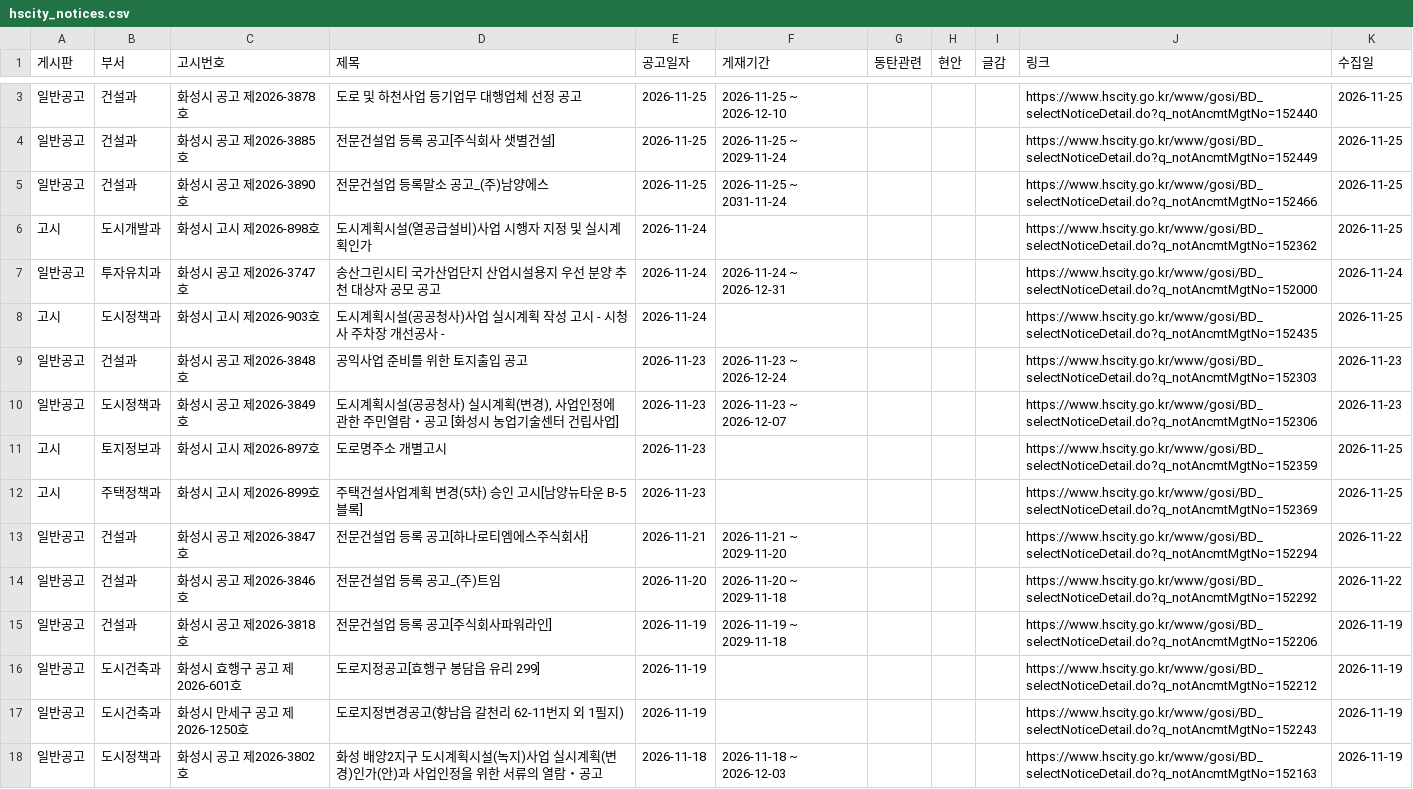
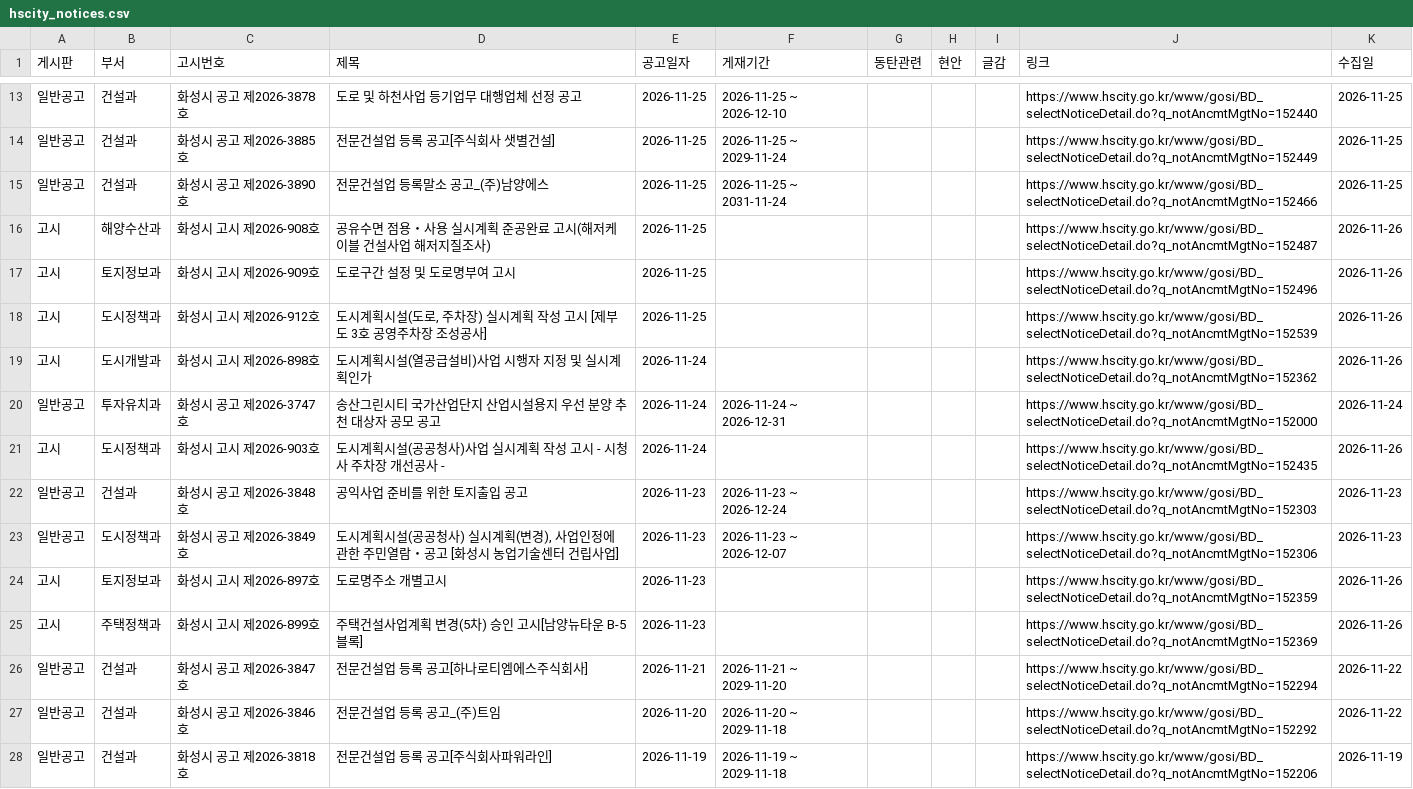
Before and after one commit to jay70park-cyber/jisik-blog-auto, a CSV file: data/hscity_notices.csv, drawn as a sheet; only a part is shown, gaps mark what is left out; the shorter side is filled out with more unchanged rows; the diff covers the shown part only.

```diff
--- a/data/hscity_notices.csv
+++ b/data/hscity_notices.csv
@@ -5,9 +15,12 @@
 일반공고,건설과,화성시 공고 제2026-3890호,전문건설업 등록말소 공고_(주)남양에스,2026-11-25,2026-11-25 ~ 2031-11-24,,,,https://www.hscity.go.kr/www/gosi/BD_selectNoticeDetail.do?q_notAncmtMgtNo=152466,2026-11-25
-고시,도시개발과,화성시 고시 제2026-898호,도시계획시설(열공급설비)사업 시행자 지정 및 실시계획인가,2026-11-24,,,,,https://www.hscity.go.kr/www/gosi/BD_selectNoticeDetail.do?q_notAncmtMgtNo=152362,2026-11-25
+고시,해양수산과,화성시 고시 제2026-908호,공유수면 점용・사용 실시계획 준공완료 고시(해저케이블 건설사업 해저지질조사),2026-11-25,,,,,https://www.hscity.go.kr/www/gosi/BD_selectNoticeDetail.do?q_notAncmtMgtNo=152487,2026-11-26
+고시,토지정보과,화성시 고시 제2026-909호,도로구간 설정 및 도로명부여 고시,2026-11-25,,,,,https://www.hscity.go.kr/www/gosi/BD_selectNoticeDetail.do?q_notAncmtMgtNo=152496,2026-11-26
+고시,도시정책과,화성시 고시 제2026-912호,"도시계획시설(도로, 주차장) 실시계획 작성 고시 [제부도 3호 공영주차장 조성공사]",2026-11-25,,,,,https://www.hscity.go.kr/www/gosi/BD_selectNoticeDetail.do?q_notAncmtMgtNo=152539,2026-11-26
+고시,도시개발과,화성시 고시 제2026-898호,도시계획시설(열공급설비)사업 시행자 지정 및 실시계획인가,2026-11-24,,,,,https://www.hscity.go.kr/www/gosi/BD_selectNoticeDetail.do?q_notAncmtMgtNo=152362,2026-11-26
 일반공고,투자유치과,화성시 공고 제2026-3747호,송산그린시티 국가산업단지 산업시설용지 우선 분양 추천 대상자 공모 공고,2026-11-24,2026-11-24 ~ 2026-12-31,,,,https://www.hscity.go.kr/www/gosi/BD_selectNoticeDetail.do?q_notAncmtMgtNo=152000,2026-11-24
-고시,도시정책과,화성시 고시 제2026-903호,도시계획시설(공공청사)사업 실시계획 작성 고시 - 시청사 주차장 개선공사 -,2026-11-24,,,,,https://www.hscity.go.kr/www/gosi/BD_selectNoticeDetail.do?q_notAncmtMgtNo=152435,2026-11-25
+고시,도시정책과,화성시 고시 제2026-903호,도시계획시설(공공청사)사업 실시계획 작성 고시 - 시청사 주차장 개선공사 -,2026-11-24,,,,,https://www.hscity.go.kr/www/gosi/BD_selectNoticeDetail.do?q_notAncmtMgtNo=152435,2026-11-26
 일반공고,건설과,화성시 공고 제2026-3848호,공익사업 준비를 위한 토지출입 공고,2026-11-23,2026-11-23 ~ 2026-12-24,,,,https://www.hscity.go.kr/www/gosi/BD_selectNoticeDetail.do?q_notAncmtMgtNo=152303,2026-11-23
 일반공고,도시정책과,화성시 공고 제2026-3849호,"도시계획시설(공공청사) 실시계획(변경), 사업인정에 관한 주민열람・공고 [화성시 농업기술센터 건립사업]",2026-11-23,2026-11-23 ~ 2026-12-07,,,,https://www.hscity.go.kr/www/gosi/BD_selectNoticeDetail.do?q_notAncmtMgtNo=152306,2026-11-23
-고시,토지정보과,화성시 고시 제2026-897호,도로명주소 개별고시,2026-11-23,,,,,https://www.hscity.go.kr/www/gosi/BD_selectNoticeDetail.do?q_notAncmtMgtNo=152359,2026-11-25
-고시,주택정책과,화성시 고시 제2026-899호,주택건설사업계획 변경(5차) 승인 고시[남양뉴타운 B-5블록],2026-11-23,,,,,https://www.hscity.go.kr/www/gosi/BD_selectNoticeDetail.do?q_notAncmtMgtNo=152369,2026-11-25
+고시,토지정보과,화성시 고시 제2026-897호,도로명주소 개별고시,2026-11-23,,,,,https://www.hscity.go.kr/www/gosi/BD_selectNoticeDetail.do?q_notAncmtMgtNo=152359,2026-11-26
+고시,주택정책과,화성시 고시 제2026-899호,주택건설사업계획 변경(5차) 승인 고시[남양뉴타운 B-5블록],2026-11-23,,,,,https://www.hscity.go.kr/www/gosi/BD_selectNoticeDetail.do?q_notAncmtMgtNo=152369,2026-11-26
 일반공고,건설과,화성시 공고 제2026-3847호,전문건설업 등록 공고[하나로티엠에스주식회사],2026-11-21,2026-11-21 ~ 2029-11-20,,,,https://www.hscity.go.kr/www/gosi/BD_selectNoticeDetail.do?q_notAncmtMgtNo=152294,2026-11-22
```
Also changed, not shown: 10 added rows and 1 edited cell elsewhere in this file, data/council_minutes.csv, data/local_agenda.csv, 1 other file.
